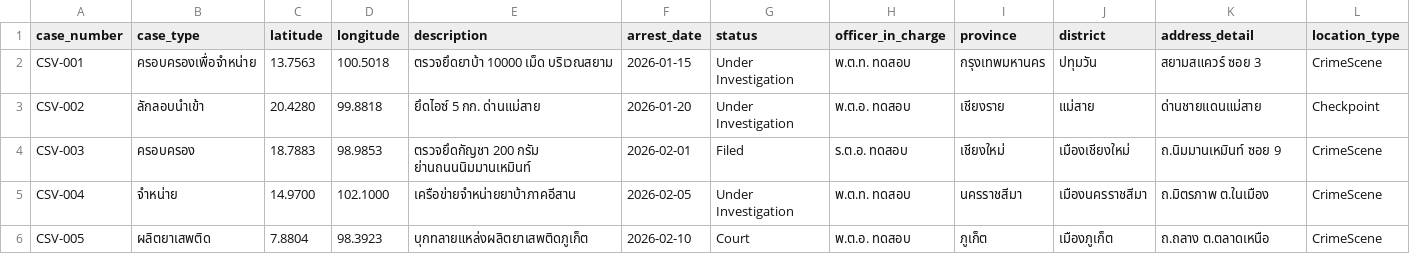
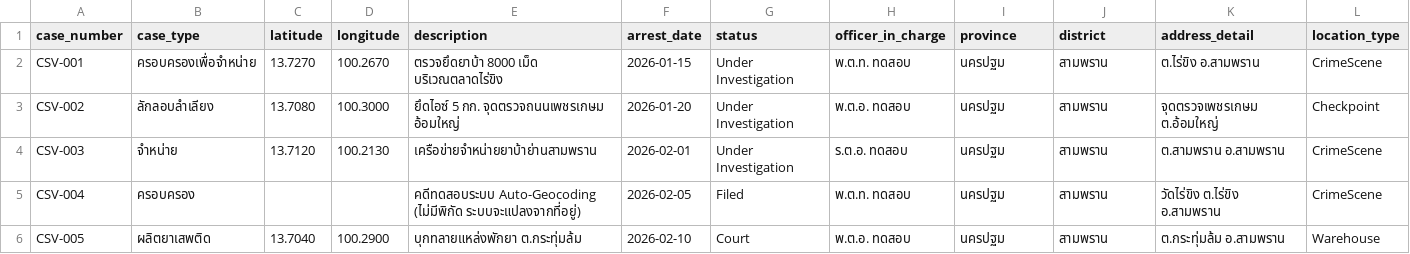
Before and after one commit to Naphat-Sua/dtid-dashboard, a CSV file: server/sample-import.csv, drawn as a sheet.

```diff
--- a/server/sample-import.csv
+++ b/server/sample-import.csv
@@ -1,6 +1,6 @@
 case_number,case_type,latitude,longitude,description,arrest_date,status,officer_in_charge,province,district,address_detail,location_type
-CSV-001,ครอบครองเพื่อจำหน่าย,13.7563,100.5018,ตรวจยึดยาบ้า 10000 เม็ด บริเวณสยาม,2026-01-15,Under Investigation,พ.ต.ท. ทดสอบ,กรุงเทพมหานคร,ปทุมวัน,สยามสแควร์ ซอย 3,CrimeScene
-CSV-002,ลักลอบนำเข้า,20.4280,99.8818,ยึดไอซ์ 5 กก. ด่านแม่สาย,2026-01-20,Under Investigation,พ.ต.อ. ทดสอบ,เชียงราย,แม่สาย,ด่านชายแดนแม่สาย,Checkpoint
-CSV-003,ครอบครอง,18.7883,98.9853,ตรวจยึดกัญชา 200 กรัม ย่านถนนนิมมานเหมินท์,2026-02-01,Filed,ร.ต.อ. ทดสอบ,เชียงใหม่,เมืองเชียงใหม่,ถ.นิมมานเหมินท์ ซอย 9,CrimeScene
-CSV-004,จำหน่าย,14.9700,102.1000,เครือข่ายจำหน่ายยาบ้าภาคอีสาน,2026-02-05,Under Investigation,พ.ต.ท. ทดสอบ,นครราชสีมา,เมืองนครราชสีมา,ถ.มิตรภาพ ต.ในเมือง,CrimeScene
-CSV-005,ผลิตยาเสพติด,7.8804,98.3923,บุกทลายแหล่งผลิตยาเสพติดภูเก็ต,2026-02-10,Court,พ.ต.อ. ทดสอบ,ภูเก็ต,เมืองภูเก็ต,ถ.ถลาง ต.ตลาดเหนือ,CrimeScene
+CSV-001,ครอบครองเพื่อจำหน่าย,13.7270,100.2670,ตรวจยึดยาบ้า 8000 เม็ด บริเวณตลาดไร่ขิง,2026-01-15,Under Investigation,พ.ต.ท. ทดสอบ,นครปฐม,สามพราน,ต.ไร่ขิง อ.สามพราน,CrimeScene
+CSV-002,ลักลอบลำเลียง,13.7080,100.3000,ยึดไอซ์ 5 กก. จุดตรวจถนนเพชรเกษม อ้อมใหญ่,2026-01-20,Under Investigation,พ.ต.อ. ทดสอบ,นครปฐม,สามพราน,จุดตรวจเพชรเกษม ต.อ้อมใหญ่,Checkpoint
+CSV-003,จำหน่าย,13.7120,100.2130,เครือข่ายจำหน่ายยาบ้าย่านสามพราน,2026-02-01,Under Investigation,ร.ต.อ. ทดสอบ,นครปฐม,สามพราน,ต.สามพราน อ.สามพราน,CrimeScene
+CSV-004,ครอบครอง,,,คดีทดสอบระบบ Auto-Geocoding (ไม่มีพิกัด ระบบจะแปลงจากที่อยู่),2026-02-05,Filed,พ.ต.ท. ทดสอบ,นครปฐม,สามพราน,วัดไร่ขิง ต.ไร่ขิง อ.สามพราน,CrimeScene
+CSV-005,ผลิตยาเสพติด,13.7040,100.2900,บุกทลายแหล่งพักยา ต.กระทุ่มล้ม,2026-02-10,Court,พ.ต.อ. ทดสอบ,นครปฐม,สามพราน,ต.กระทุ่มล้ม อ.สามพราน,Warehouse
```
Also changed, not shown: 5 other files.
